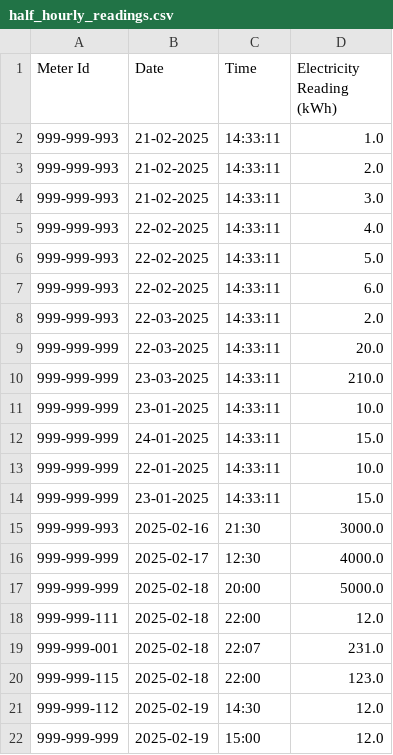
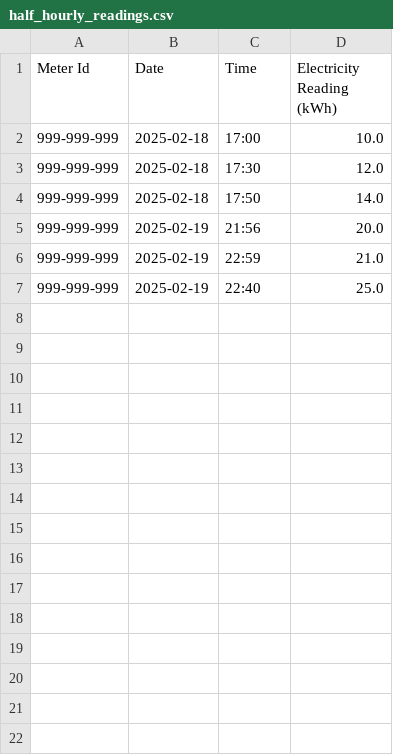
Before and after one commit to CorrineHuang/AN6007_advanced_programming_final_project, a CSV file: archived_data/half_hourly_readings.csv, drawn as a sheet.

```diff
--- a/archived_data/half_hourly_readings.csv
+++ b/archived_data/half_hourly_readings.csv
@@ -1,22 +1,7 @@
 Meter Id,Date,Time,Electricity Reading (kWh)
-999-999-993,21-02-2025,14:33:11,1.0
-999-999-993,21-02-2025,14:33:11,2.0
-999-999-993,21-02-2025,14:33:11,3.0
-999-999-993,22-02-2025,14:33:11,4.0
-999-999-993,22-02-2025,14:33:11,5.0
-999-999-993,22-02-2025,14:33:11,6.0
-999-999-993,22-03-2025,14:33:11,2.0
-999-999-999,22-03-2025,14:33:11,20.0
-999-999-999,23-03-2025,14:33:11,210.0
-999-999-999,23-01-2025,14:33:11,10.0
-999-999-999,24-01-2025,14:33:11,15.0
-999-999-999,22-01-2025,14:33:11,10.0
-999-999-999,23-01-2025,14:33:11,15.0
-999-999-993,2025-02-16,21:30,3000.0
-999-999-999,2025-02-17,12:30,4000.0
-999-999-999,2025-02-18,20:00,5000.0
-999-999-111,2025-02-18,22:00,12.0
-999-999-001,2025-02-18,22:07,231.0
-999-999-115,2025-02-18,22:00,123.0
-999-999-112,2025-02-19,14:30,12.0
-999-999-999,2025-02-19,15:00,12.0
+999-999-999,2025-02-18,17:00,10.0
+999-999-999,2025-02-18,17:30,12.0
+999-999-999,2025-02-18,17:50,14.0
+999-999-999,2025-02-19,21:56,20.0
+999-999-999,2025-02-19,22:59,21.0
+999-999-999,2025-02-19,22:40,25.0
```
Also changed, not shown: 6 other files.
